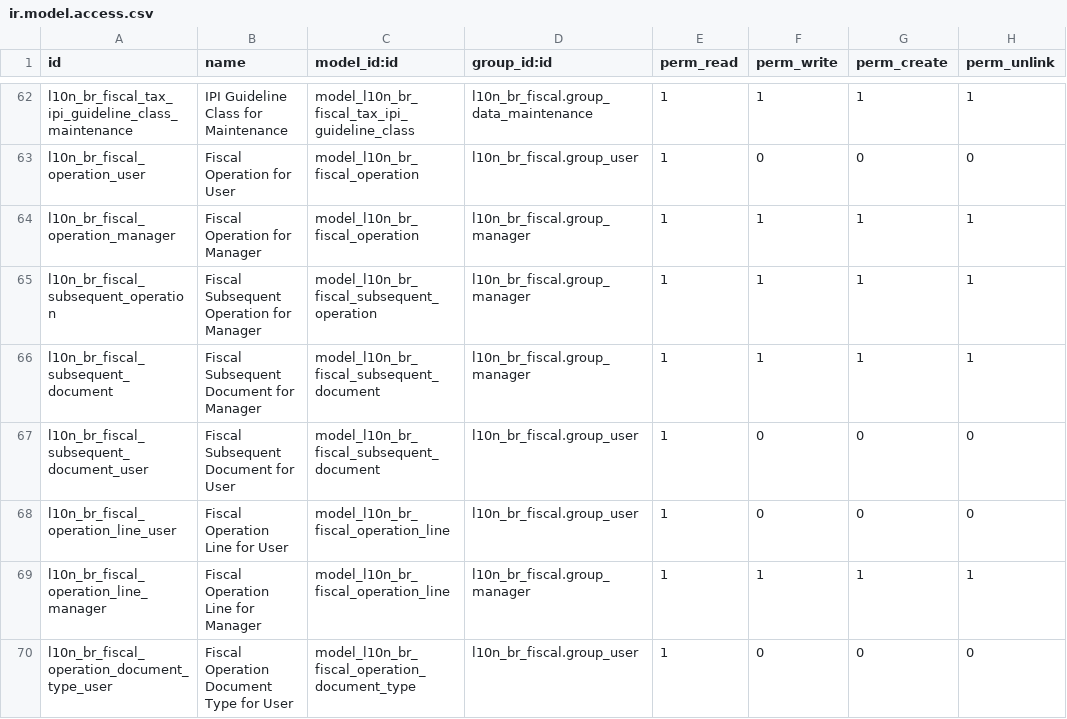
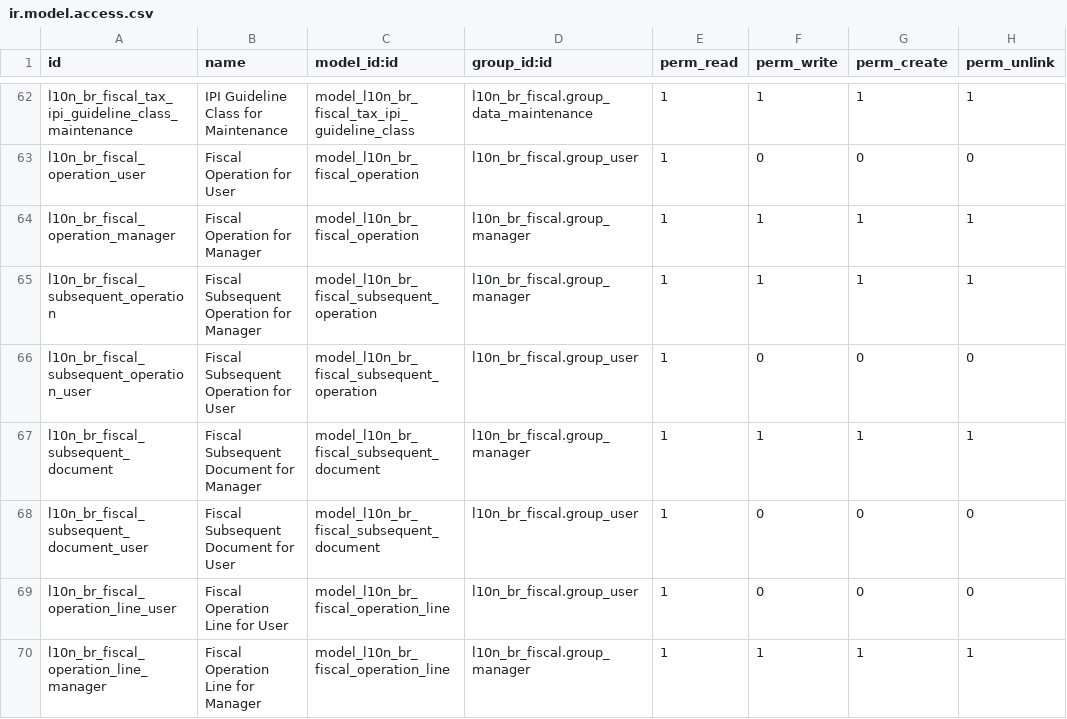
Before and after one commit to akretion/l10n-brazil, a CSV file: l10n_br_fiscal/security/ir.model.access.csv, drawn as a sheet; only a part is shown, gaps mark what is left out; the shorter side is filled out with more unchanged rows; the diff names each change by its address in the sheet, - before the commit and + after, or states it on an @@ line.

Commit message:
[FIX] l10n_br_fiscal: add missing operation access

```diff
--- a/l10n_br_fiscal/security/ir.model.access.csv
+++ b/l10n_br_fiscal/security/ir.model.access.csv
+row 66: l10n_br_fiscal_subsequent_operation_user | Fiscal Subsequent Operation for User | model_l10n_br_fiscal_subsequent_operation | l10n_br_fiscal.group_user | 1 | 0 | 0 | 0
```
